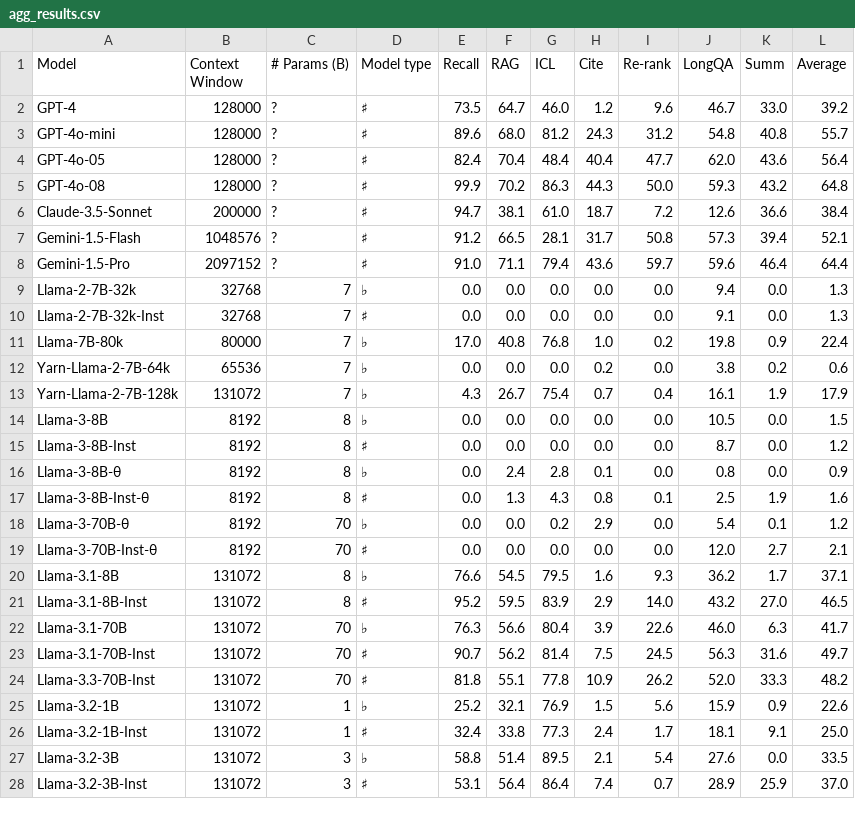
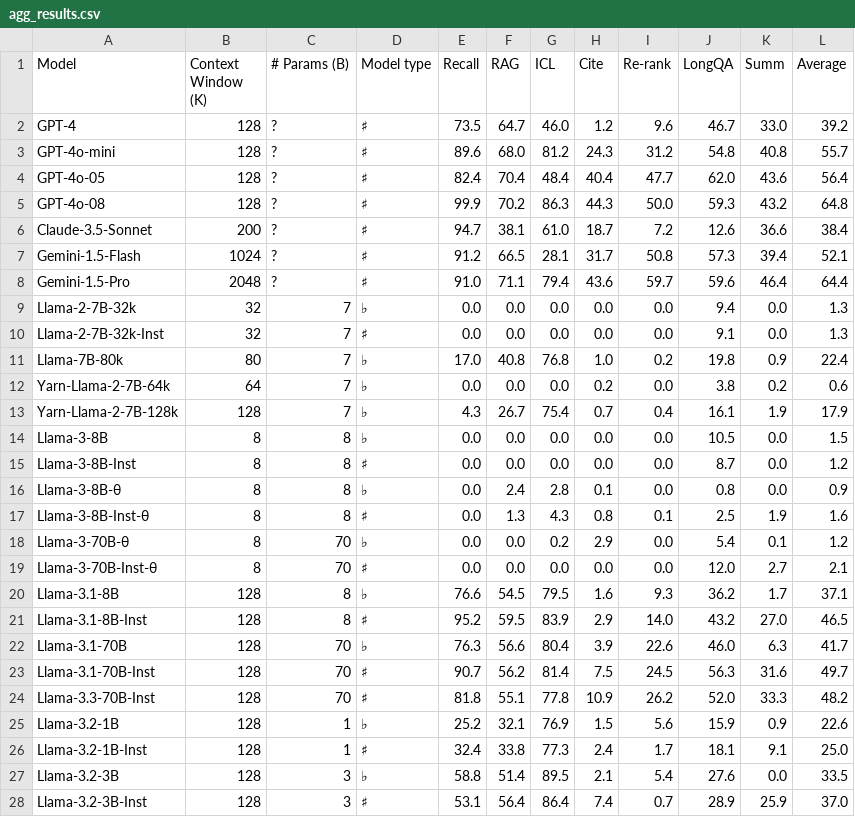
Before and after one commit to princeton-nlp/HELMET, a CSV file: data/agg_results.csv, drawn as a sheet; only a part is shown; the diff covers the shown part only.

```diff
--- a/data/agg_results.csv
+++ b/data/agg_results.csv
@@ -1,28 +1,28 @@
-Model,Context Window,# Params (B),Model type,Recall,RAG,ICL,Cite,Re-rank,LongQA,Summ,Average
-GPT-4,128000,?,♯,73.5,64.7,46.0,1.2,9.6,46.7,33.0,39.2
-GPT-4o-mini,128000,?,♯,89.6,68.0,81.2,24.3,31.2,54.8,40.8,55.7
-GPT-4o-05,128000,?,♯,82.4,70.4,48.4,40.4,47.7,62.0,43.6,56.4
-GPT-4o-08,128000,?,♯,99.9,70.2,86.3,44.3,50.0,59.3,43.2,64.8
-Claude-3.5-Sonnet,200000,?,♯,94.7,38.1,61.0,18.7,7.2,12.6,36.6,38.4
-Gemini-1.5-Flash,1048576,?,♯,91.2,66.5,28.1,31.7,50.8,57.3,39.4,52.1
-Gemini-1.5-Pro,2097152,?,♯,91.0,71.1,79.4,43.6,59.7,59.6,46.4,64.4
-Llama-2-7B-32k,32768,7,♭,0.0,0.0,0.0,0.0,0.0,9.4,0.0,1.3
-Llama-2-7B-32k-Inst,32768,7,♯,0.0,0.0,0.0,0.0,0.0,9.1,0.0,1.3
-Llama-7B-80k,80000,7,♭,17.0,40.8,76.8,1.0,0.2,19.8,0.9,22.4
-Yarn-Llama-2-7B-64k,65536,7,♭,0.0,0.0,0.0,0.2,0.0,3.8,0.2,0.6
-Yarn-Llama-2-7B-128k,131072,7,♭,4.3,26.7,75.4,0.7,0.4,16.1,1.9,17.9
-Llama-3-8B,8192,8,♭,0.0,0.0,0.0,0.0,0.0,10.5,0.0,1.5
-Llama-3-8B-Inst,8192,8,♯,0.0,0.0,0.0,0.0,0.0,8.7,0.0,1.2
-Llama-3-8B-θ,8192,8,♭,0.0,2.4,2.8,0.1,0.0,0.8,0.0,0.9
-Llama-3-8B-Inst-θ,8192,8,♯,0.0,1.3,4.3,0.8,0.1,2.5,1.9,1.6
-Llama-3-70B-θ,8192,70,♭,0.0,0.0,0.2,2.9,0.0,5.4,0.1,1.2
-Llama-3-70B-Inst-θ,8192,70,♯,0.0,0.0,0.0,0.0,0.0,12.0,2.7,2.1
-Llama-3.1-8B,131072,8,♭,76.6,54.5,79.5,1.6,9.3,36.2,1.7,37.1
-Llama-3.1-8B-Inst,131072,8,♯,95.2,59.5,83.9,2.9,14.0,43.2,27.0,46.5
-Llama-3.1-70B,131072,70,♭,76.3,56.6,80.4,3.9,22.6,46.0,6.3,41.7
-Llama-3.1-70B-Inst,131072,70,♯,90.7,56.2,81.4,7.5,24.5,56.3,31.6,49.7
-Llama-3.3-70B-Inst,131072,70,♯,81.8,55.1,77.8,10.9,26.2,52.0,33.3,48.2
-Llama-3.2-1B,131072,1,♭,25.2,32.1,76.9,1.5,5.6,15.9,0.9,22.6
-Llama-3.2-1B-Inst,131072,1,♯,32.4,33.8,77.3,2.4,1.7,18.1,9.1,25.0
-Llama-3.2-3B,131072,3,♭,58.8,51.4,89.5,2.1,5.4,27.6,0.0,33.5
-Llama-3.2-3B-Inst,131072,3,♯,53.1,56.4,86.4,7.4,0.7,28.9,25.9,37.0
+Model,Context Window (K),# Params (B),Model type,Recall,RAG,ICL,Cite,Re-rank,LongQA,Summ,Average
+GPT-4,128,?,♯,73.5,64.7,46.0,1.2,9.6,46.7,33.0,39.2
+GPT-4o-mini,128,?,♯,89.6,68.0,81.2,24.3,31.2,54.8,40.8,55.7
+GPT-4o-05,128,?,♯,82.4,70.4,48.4,40.4,47.7,62.0,43.6,56.4
+GPT-4o-08,128,?,♯,99.9,70.2,86.3,44.3,50.0,59.3,43.2,64.8
+Claude-3.5-Sonnet,200,?,♯,94.7,38.1,61.0,18.7,7.2,12.6,36.6,38.4
+Gemini-1.5-Flash,1024,?,♯,91.2,66.5,28.1,31.7,50.8,57.3,39.4,52.1
+Gemini-1.5-Pro,2048,?,♯,91.0,71.1,79.4,43.6,59.7,59.6,46.4,64.4
+Llama-2-7B-32k,32,7,♭,0.0,0.0,0.0,0.0,0.0,9.4,0.0,1.3
+Llama-2-7B-32k-Inst,32,7,♯,0.0,0.0,0.0,0.0,0.0,9.1,0.0,1.3
+Llama-7B-80k,80,7,♭,17.0,40.8,76.8,1.0,0.2,19.8,0.9,22.4
+Yarn-Llama-2-7B-64k,64,7,♭,0.0,0.0,0.0,0.2,0.0,3.8,0.2,0.6
+Yarn-Llama-2-7B-128k,128,7,♭,4.3,26.7,75.4,0.7,0.4,16.1,1.9,17.9
+Llama-3-8B,8,8,♭,0.0,0.0,0.0,0.0,0.0,10.5,0.0,1.5
+Llama-3-8B-Inst,8,8,♯,0.0,0.0,0.0,0.0,0.0,8.7,0.0,1.2
+Llama-3-8B-θ,8,8,♭,0.0,2.4,2.8,0.1,0.0,0.8,0.0,0.9
+Llama-3-8B-Inst-θ,8,8,♯,0.0,1.3,4.3,0.8,0.1,2.5,1.9,1.6
+Llama-3-70B-θ,8,70,♭,0.0,0.0,0.2,2.9,0.0,5.4,0.1,1.2
+Llama-3-70B-Inst-θ,8,70,♯,0.0,0.0,0.0,0.0,0.0,12.0,2.7,2.1
+Llama-3.1-8B,128,8,♭,76.6,54.5,79.5,1.6,9.3,36.2,1.7,37.1
+Llama-3.1-8B-Inst,128,8,♯,95.2,59.5,83.9,2.9,14.0,43.2,27.0,46.5
+Llama-3.1-70B,128,70,♭,76.3,56.6,80.4,3.9,22.6,46.0,6.3,41.7
+Llama-3.1-70B-Inst,128,70,♯,90.7,56.2,81.4,7.5,24.5,56.3,31.6,49.7
+Llama-3.3-70B-Inst,128,70,♯,81.8,55.1,77.8,10.9,26.2,52.0,33.3,48.2
+Llama-3.2-1B,128,1,♭,25.2,32.1,76.9,1.5,5.6,15.9,0.9,22.6
+Llama-3.2-1B-Inst,128,1,♯,32.4,33.8,77.3,2.4,1.7,18.1,9.1,25.0
+Llama-3.2-3B,128,3,♭,58.8,51.4,89.5,2.1,5.4,27.6,0.0,33.5
+Llama-3.2-3B-Inst,128,3,♯,53.1,56.4,86.4,7.4,0.7,28.9,25.9,37.0
```
Also changed, not shown: 32 edited cells elsewhere in this file, 1 other file.
